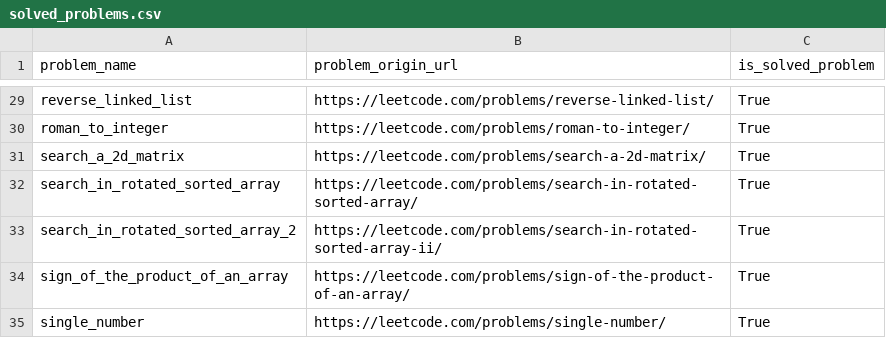
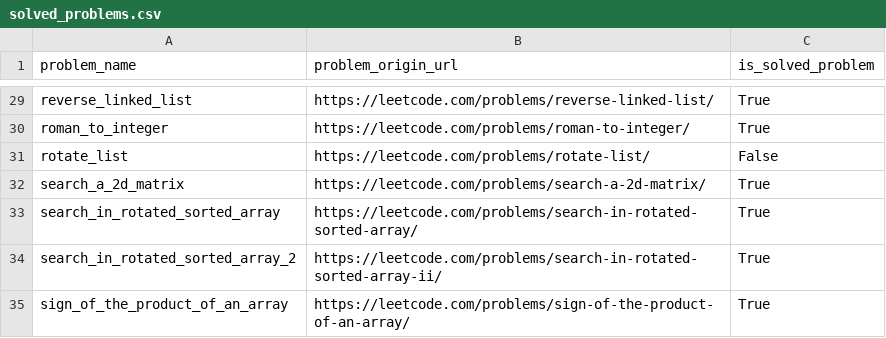
Before and after one commit to DushnoAndTochka/solutions_algorithmic_problems, a CSV file: solved_problems.csv, drawn as a sheet; only a part is shown, gaps mark what is left out; the shorter side is filled out with more unchanged rows; the diff names each change by its address in the sheet, - before the commit and + after, or states it on an @@ line.

```diff
--- a/solved_problems.csv
+++ b/solved_problems.csv
+row 31: rotate_list | https://leetcode.com/problems/rotate-list/ | False
```
